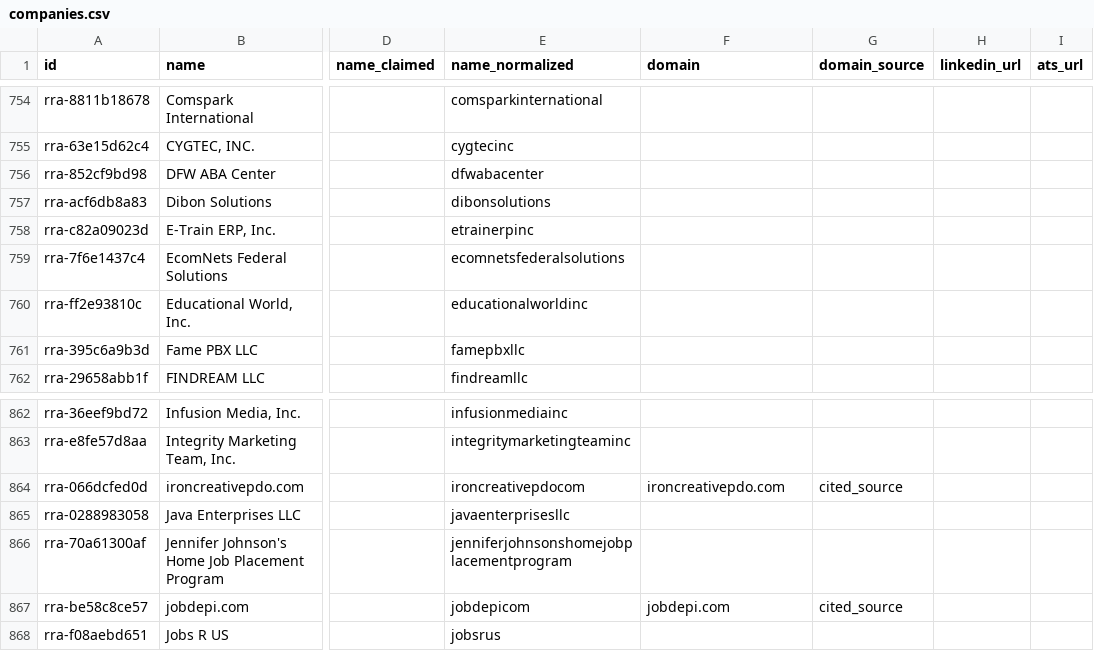
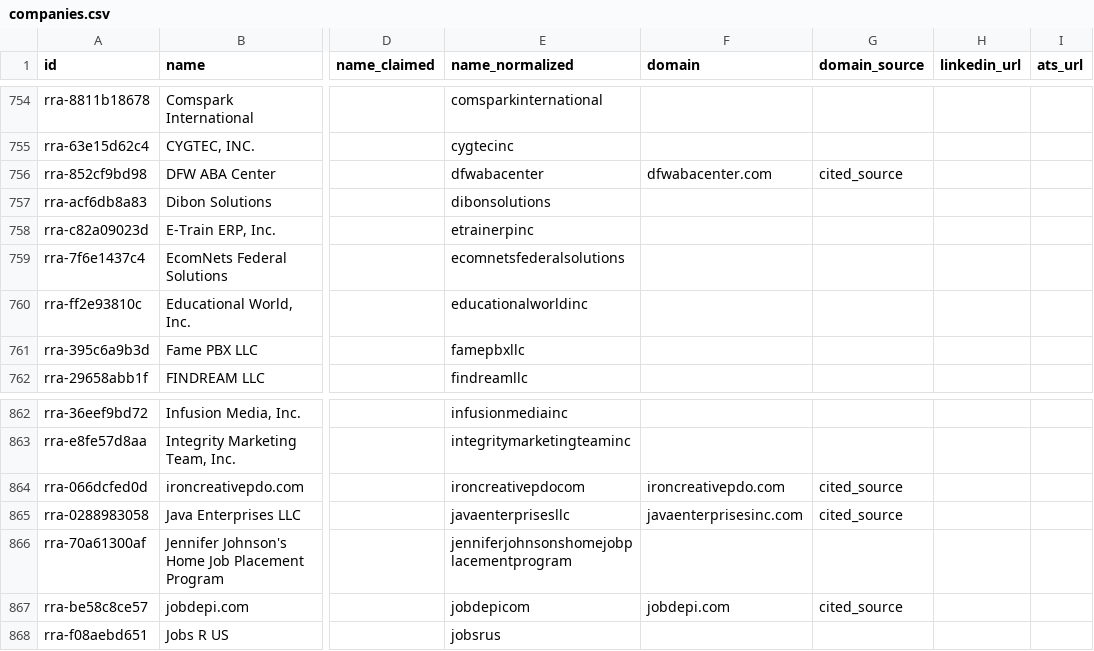
Before and after one commit to OfficialRRA/job-scam-companies, a CSV file: data/companies.csv, drawn as a sheet; only a part is shown, gaps mark what is left out; the diff covers the shown part only; the diff names each change by its address in the sheet, - before the commit and + after, or states it on an @@ line.

```diff
--- a/data/companies.csv
+++ b/data/companies.csv
-F756 (domain): (empty)
+F756 (domain): dfwabacenter.com
-G756 (domain_source): (empty)
+G756 (domain_source): cited_source
-F865 (domain): (empty)
+F865 (domain): javaenterprisesinc.com
-G865 (domain_source): (empty)
+G865 (domain_source): cited_source
```
Also changed, not shown: 14 edited cells elsewhere in this file, 2 other files.
